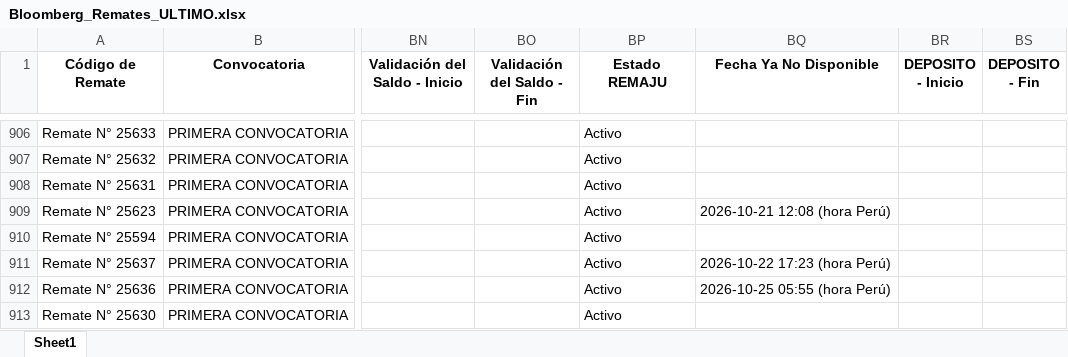
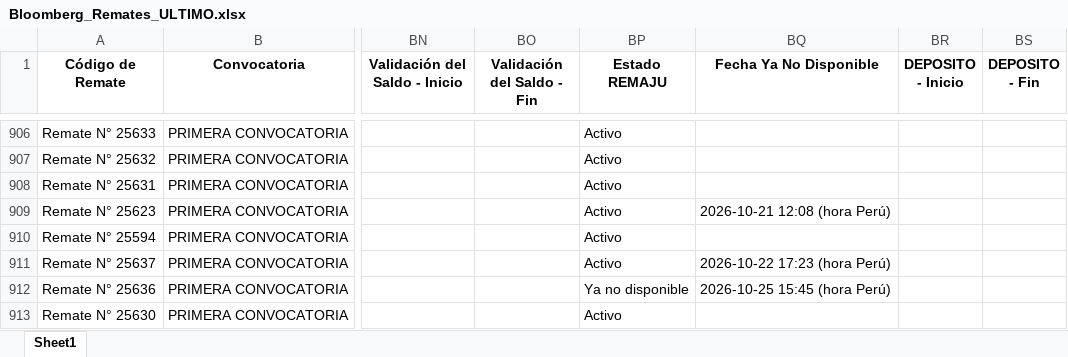
Before and after one commit to vitaliaventures/remaju-bloomberg, an Excel workbook: Bloomberg_Remates_ULTIMO.xlsx, sheet Sheet1, drawn as a sheet; only a part is shown, gaps mark what is left out; values as stored, in another font and other column widths than the file's, no borders; the diff covers the shown part only; the diff names each change by its address in the sheet, - before the commit and + after, or states it on an @@ line.

```diff
--- a/Bloomberg_Remates_ULTIMO.xlsx (sheet Sheet1)
+++ b/Bloomberg_Remates_ULTIMO.xlsx (sheet Sheet1)
-BP912 (Estado REMAJU): Activo
+BP912 (Estado REMAJU): Ya no disponible
-BQ912 (Fecha Ya No Disponible): 2026-10-25 05:55 (hora Perú)
+BQ912 (Fecha Ya No Disponible): 2026-10-25 15:45 (hora Perú)
```
Also changed, not shown: 1 added row and 18 edited cells elsewhere in this sheet, 2 other files.
